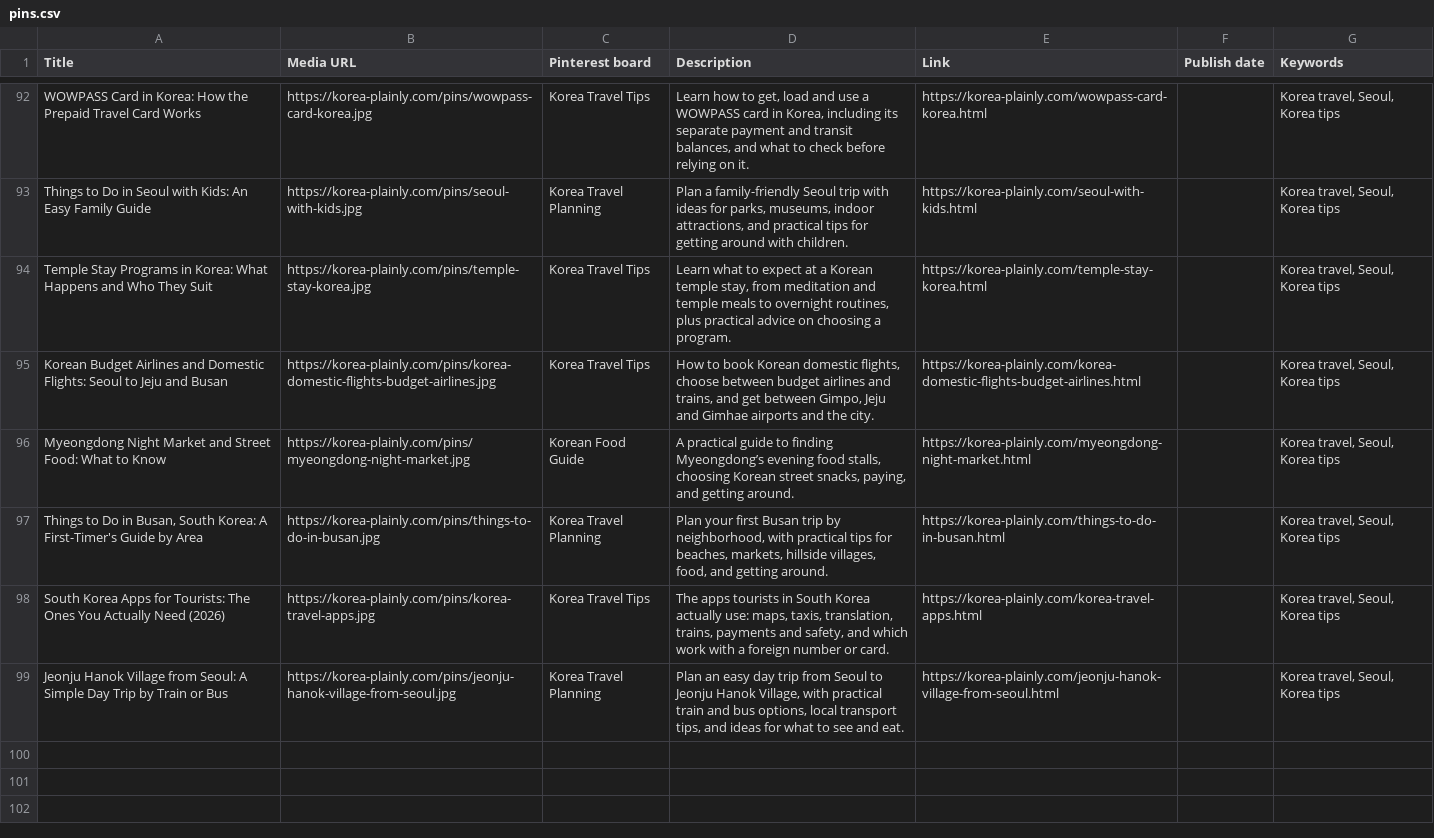
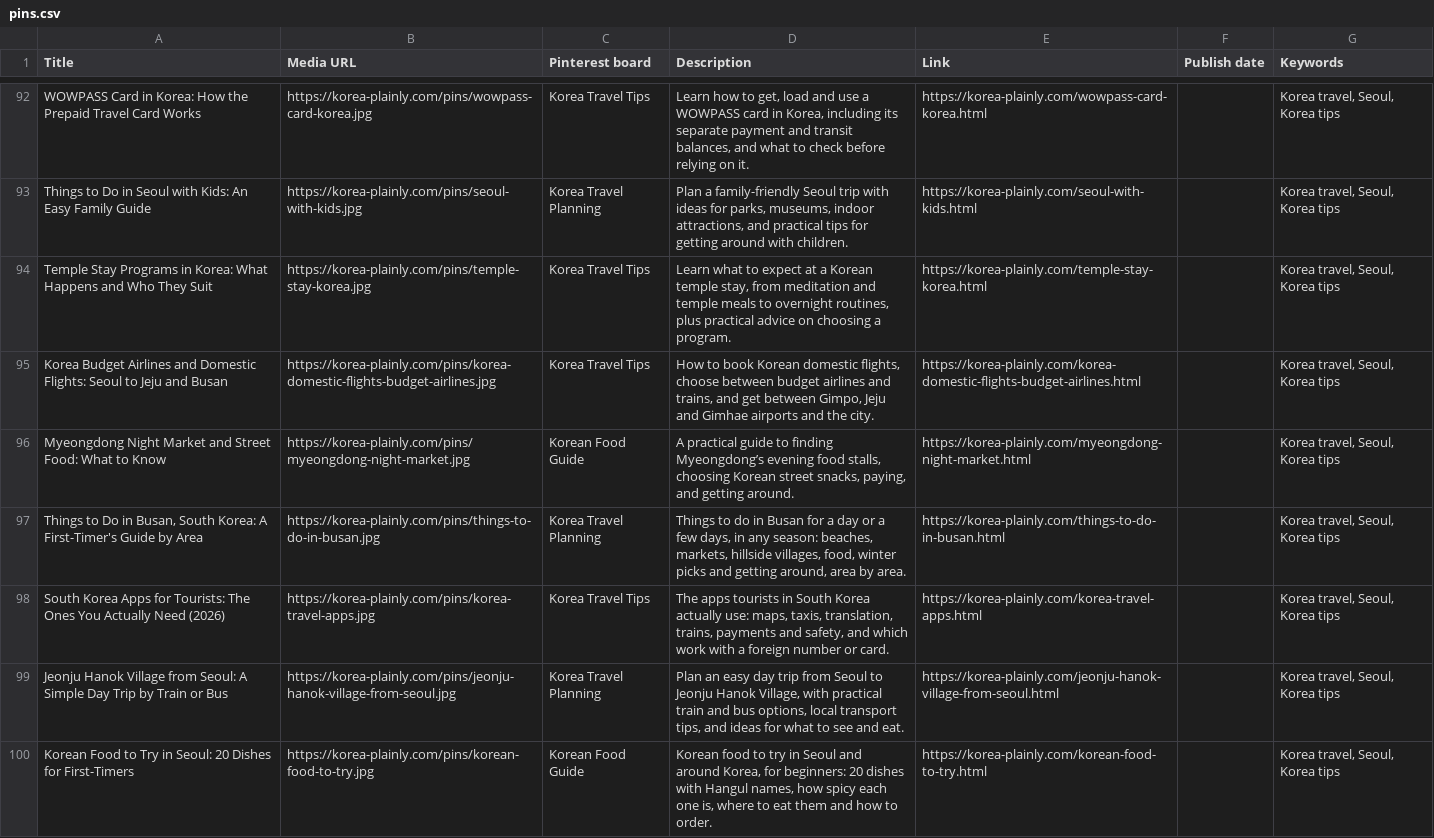
Before and after one commit to JungSuk-Kim/korea-plainly, a CSV file: pins/pins.csv, drawn as a sheet; only a part is shown, gaps mark what is left out.

```diff
--- a/pins/pins.csv
+++ b/pins/pins.csv
@@ -94,6 +94,7 @@ Things to Do in Seoul with Kids: An Easy Family Guide,https://korea-plainly.com/
 Temple Stay Programs in Korea: What Happens and Who They Suit,https://korea-plainly.com/pins/temple-stay-korea.jpg,Korea Travel Tips,"Learn what to expect at a Korean temple stay, from meditation and temple meals to overnight routines, plus practical advice on choosing a program.",https://korea-plainly.com/temple-stay-korea.html,,"Korea travel, Seoul, Korea tips"
-Korean Budget Airlines and Domestic Flights: Seoul to Jeju and Busan,https://korea-plainly.com/pins/korea-domestic-flights-budget-airlines.jpg,Korea Travel Tips,"How to book Korean domestic flights, choose between budget airlines and trains, and get between Gimpo, Jeju and Gimhae airports and the city.",https://korea-plainly.com/korea-domestic-flights-budget-airlines.html,,"Korea travel, Seoul, Korea tips"
+Korea Budget Airlines and Domestic Flights: Seoul to Jeju and Busan,https://korea-plainly.com/pins/korea-domestic-flights-budget-airlines.jpg,Korea Travel Tips,"How to book Korean domestic flights, choose between budget airlines and trains, and get between Gimpo, Jeju and Gimhae airports and the city.",https://korea-plainly.com/korea-domestic-flights-budget-airlines.html,,"Korea travel, Seoul, Korea tips"
 Myeongdong Night Market and Street Food: What to Know,https://korea-plainly.com/pins/myeongdong-night-market.jpg,Korean Food Guide,"A practical guide to finding Myeongdong’s evening food stalls, choosing Korean street snacks, paying, and getting around.",https://korea-plainly.com/myeongdong-night-market.html,,"Korea travel, Seoul, Korea tips"
-"Things to Do in Busan, South Korea: A First-Timer's Guide by Area",https://korea-plainly.com/pins/things-to-do-in-busan.jpg,Korea Travel Planning,"Plan your first Busan trip by neighborhood, with practical tips for beaches, markets, hillside villages, food, and getting around.",https://korea-plainly.com/things-to-do-in-busan.html,,"Korea travel, Seoul, Korea tips"
+"Things to Do in Busan, South Korea: A First-Timer's Guide by Area",https://korea-plainly.com/pins/things-to-do-in-busan.jpg,Korea Travel Planning,"Things to do in Busan for a day or a few days, in any season: beaches, markets, hillside villages, food, winter picks and getting around, area by area.",https://korea-plainly.com/things-to-do-in-busan.html,,"Korea travel, Seoul, Korea tips"
 South Korea Apps for Tourists: The Ones You Actually Need (2026),https://korea-plainly.com/pins/korea-travel-apps.jpg,Korea Travel Tips,"The apps tourists in South Korea actually use: maps, taxis, translation, trains, payments and safety, and which work with a foreign number or card.",https://korea-plainly.com/korea-travel-apps.html,,"Korea travel, Seoul, Korea tips"
 Jeonju Hanok Village from Seoul: A Simple Day Trip by Train or Bus,https://korea-plainly.com/pins/jeonju-hanok-village-from-seoul.jpg,Korea Travel Planning,"Plan an easy day trip from Seoul to Jeonju Hanok Village, with practical train and bus options, local transport tips, and ideas for what to see and eat.",https://korea-plainly.com/jeonju-hanok-village-from-seoul.html,,"Korea travel, Seoul, Korea tips"
+Korean Food to Try in Seoul: 20 Dishes for First-Timers,https://korea-plainly.com/pins/korean-food-to-try.jpg,Korean Food Guide,"Korean food to try in Seoul and around Korea, for beginners: 20 dishes with Hangul names, how spicy each one is, where to eat them and how to order.",https://korea-plainly.com/korean-food-to-try.html,,"Korea travel, Seoul, Korea tips"
```
Also changed, not shown: 21 other files.
